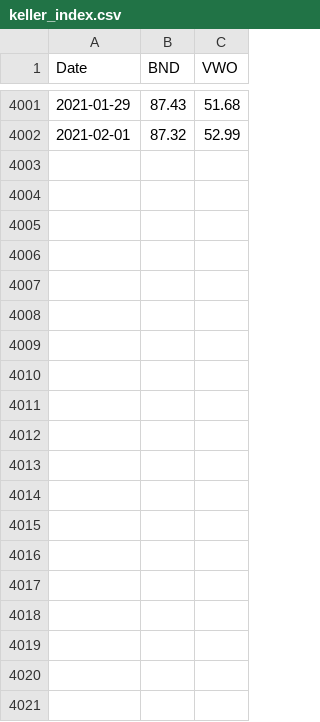
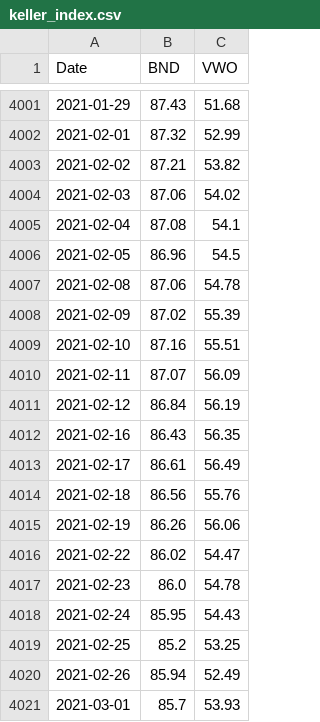
Before and after one commit to mediangs/trade_indicators, a CSV file: data/keller_index.csv, drawn as a sheet; only a part is shown, gaps mark what is left out; the diff covers the shown part only.

```diff
--- a/data/keller_index.csv
+++ b/data/keller_index.csv
@@ -4002 +4002,20 @@ Date,BND,VWO
 2021-02-01,87.32,52.99
+2021-02-02,87.21,53.82
+2021-02-03,87.06,54.02
+2021-02-04,87.08,54.1
+2021-02-05,86.96,54.5
+2021-02-08,87.06,54.78
+2021-02-09,87.02,55.39
+2021-02-10,87.16,55.51
+2021-02-11,87.07,56.09
+2021-02-12,86.84,56.19
+2021-02-16,86.43,56.35
+2021-02-17,86.61,56.49
+2021-02-18,86.56,55.76
+2021-02-19,86.26,56.06
+2021-02-22,86.02,54.47
+2021-02-23,86.0,54.78
+2021-02-24,85.95,54.43
+2021-02-25,85.2,53.25
+2021-02-26,85.94,52.49
+2021-03-01,85.7,53.93
```
Also changed, not shown: 23 added rows elsewhere in this file, data/spy.csv, data/unrate.csv, 17 other files.
